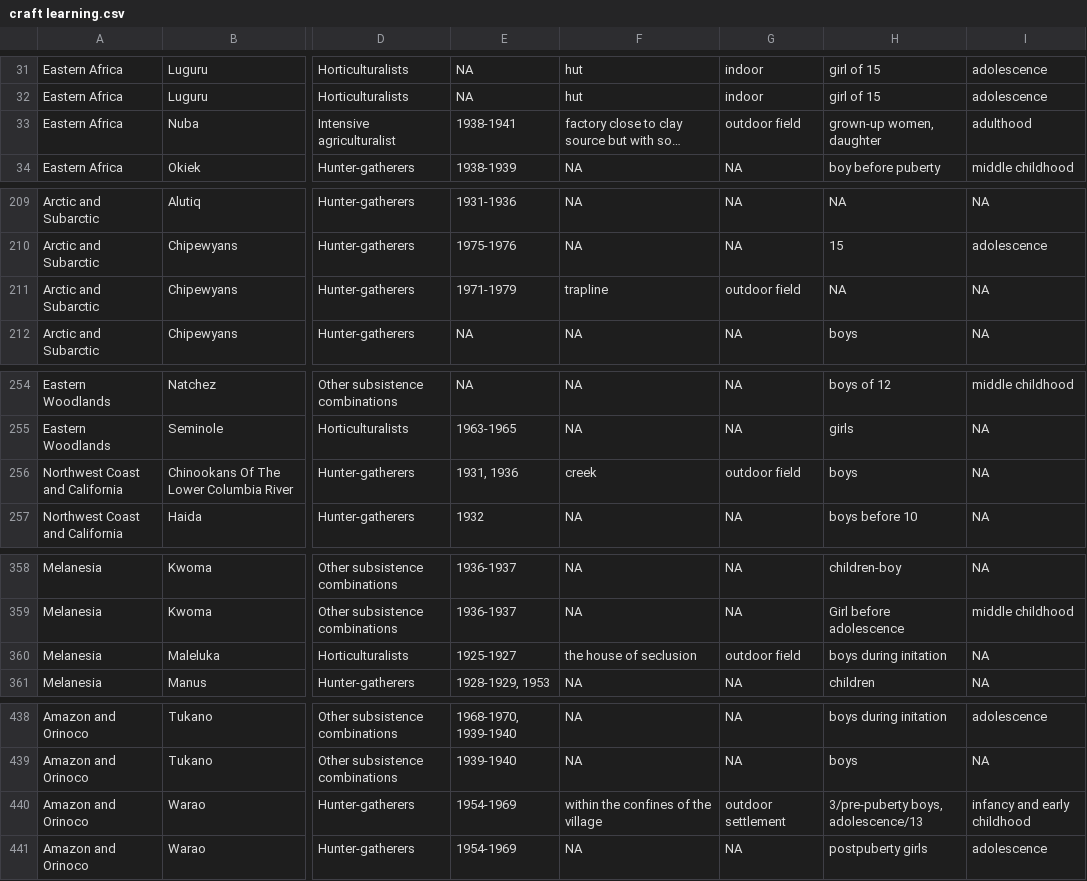
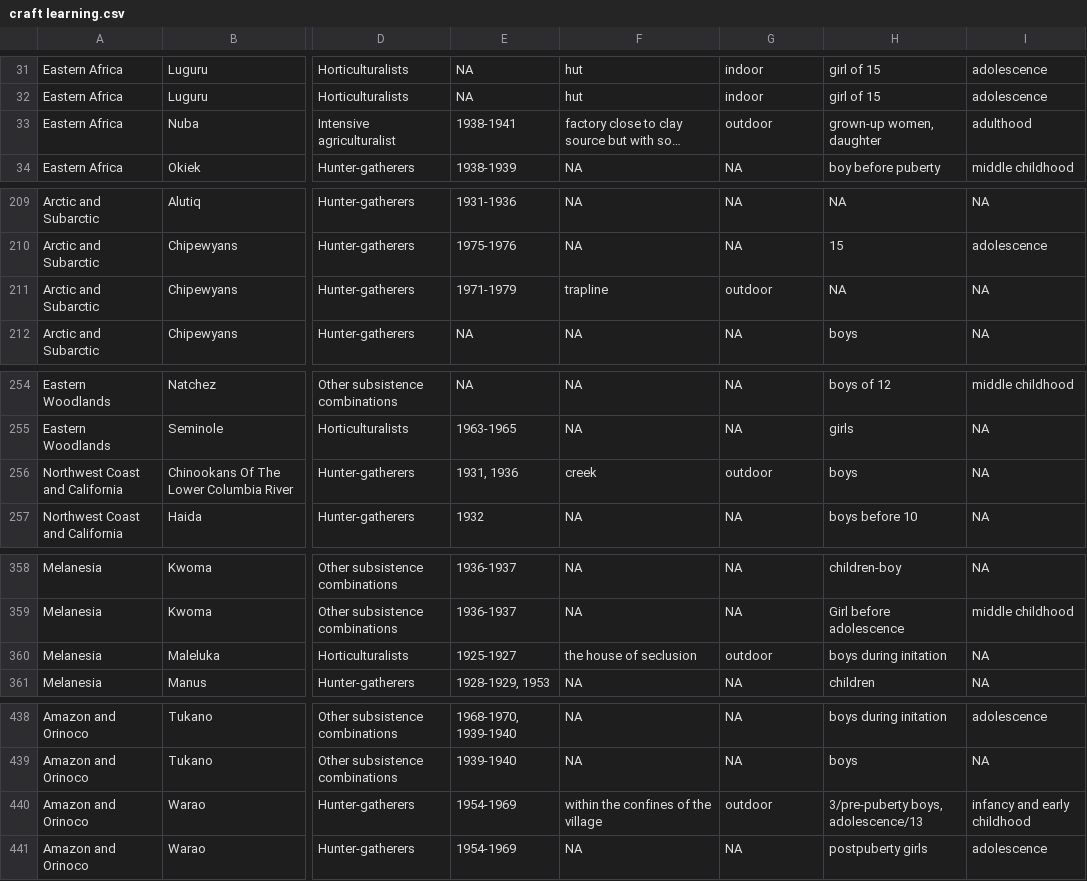
Before and after one commit to Raylc/HRAF-2022, a CSV file: Data/craft learning.csv, drawn as a sheet; only a part is shown, gaps mark what is left out; long unchanged cells end in …; the diff covers the shown part only; the diff names each change by its address in the sheet, - before the commit and + after, or states it on an @@ line.

```diff
--- a/Data/craft learning.csv
+++ b/Data/craft learning.csv
-G33: outdoor field
+G33: outdoor
-G211: outdoor field
+G211: outdoor
-G256: outdoor field
+G256: outdoor
-G360: outdoor field
+G360: outdoor
-G440: outdoor settlement
+G440: outdoor
```
Also changed, not shown: 21 edited cells elsewhere in this file, 12 other files.
